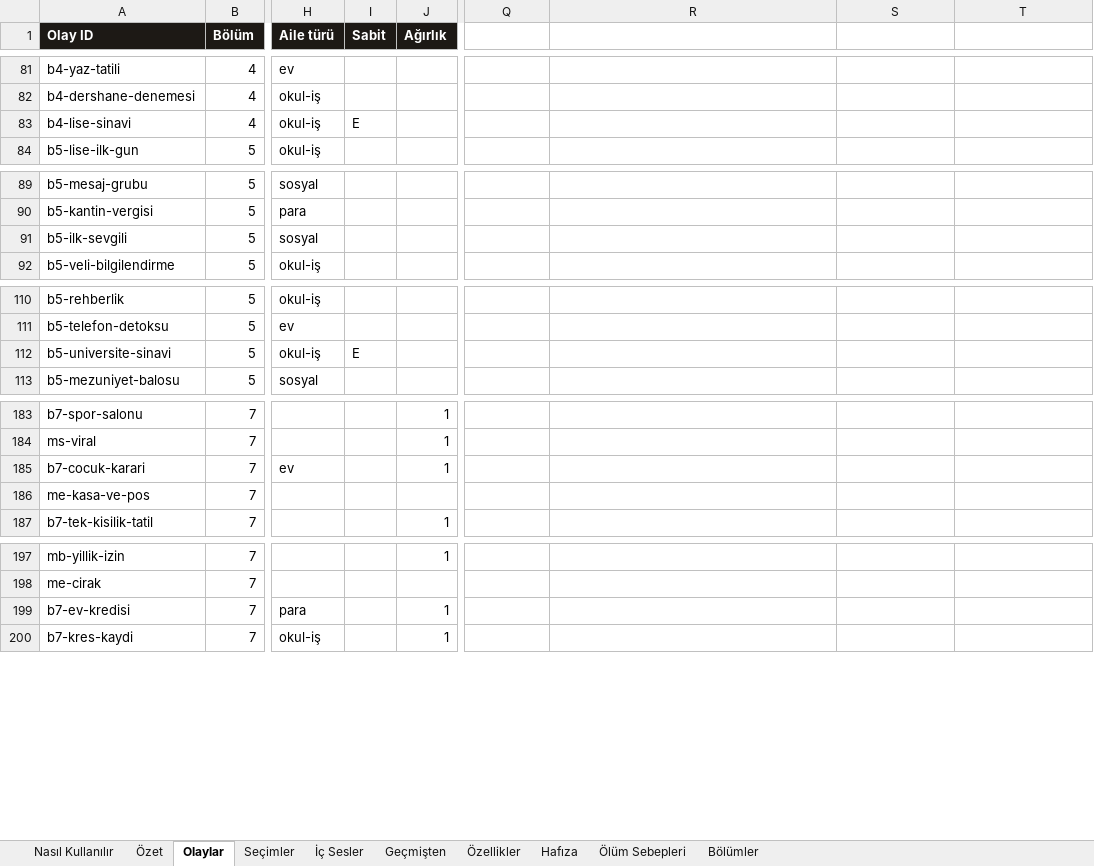
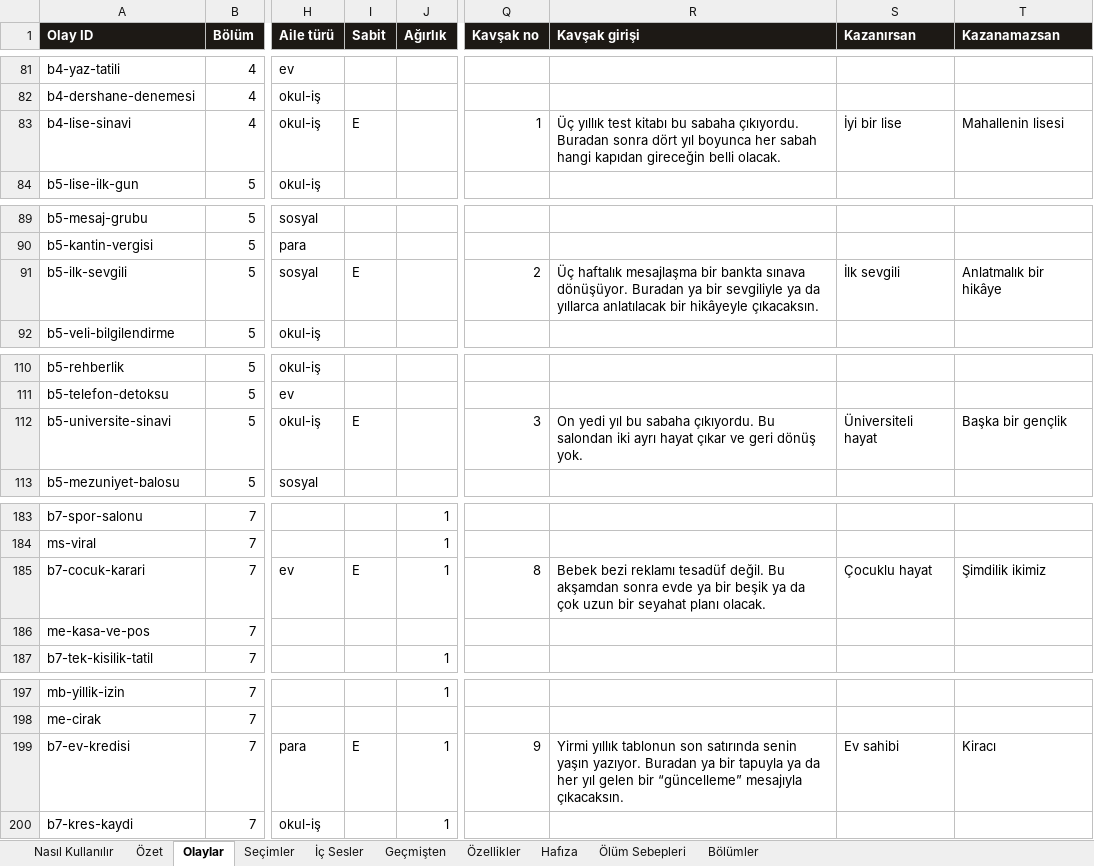
Before and after one commit to Dygrogrand/Makarya, an Excel workbook: Makarya_Icerik.xlsx, sheet Olaylar, drawn as a sheet; only a part is shown, gaps mark what is left out; values as stored, in another font and other column widths than the file's, no borders; the diff covers the shown part only; the diff names each change by its address in the sheet, - before the commit and + after, or states it on an @@ line.

```diff
--- a/Makarya_Icerik.xlsx (sheet Olaylar)
+++ b/Makarya_Icerik.xlsx (sheet Olaylar)
-Q1: (empty)
+Q1: Kavşak no
-Q1:T1 fill: none
+Q1:T1 fill: #1D1915
-R1: (empty)
+R1: Kavşak girişi
-S1: (empty)
+S1: Kazanırsan
-T1: (empty)
+T1: Kazanamazsan
-Q83 (Kavşak no): (empty)
+Q83 (Kavşak no): 1
-R83 (Kavşak girişi): (empty)
+R83 (Kavşak girişi): Üç yıllık test kitabı bu sabaha çıkıyordu. Buradan sonra dört yıl boyunca her sabah hangi kapıdan gireceğin belli olacak.
-S83 (Kazanırsan): (empty)
+S83 (Kazanırsan): İyi bir lise
-T83 (Kazanamazsan): (empty)
+T83 (Kazanamazsan): Mahallenin lisesi
-I91 (Sabit): (empty)
+I91 (Sabit): E
-Q91 (Kavşak no): (empty)
+Q91 (Kavşak no): 2
-R91 (Kavşak girişi): (empty)
+R91 (Kavşak girişi): Üç haftalık mesajlaşma bir bankta sınava dönüşüyor. Buradan ya bir sevgiliyle ya da yıllarca anlatılacak bir hikâyeyle çıkacaksın.
-S91 (Kazanırsan): (empty)
+S91 (Kazanırsan): İlk sevgili
-T91 (Kazanamazsan): (empty)
+T91 (Kazanamazsan): Anlatmalık bir hikâye
-Q112 (Kavşak no): (empty)
+Q112 (Kavşak no): 3
-R112 (Kavşak girişi): (empty)
+R112 (Kavşak girişi): On yedi yıl bu sabaha çıkıyordu. Bu salondan iki ayrı hayat çıkar ve geri dönüş yok.
-S112 (Kazanırsan): (empty)
+S112 (Kazanırsan): Üniversiteli hayat
-T112 (Kazanamazsan): (empty)
+T112 (Kazanamazsan): Başka bir gençlik
-I185 (Sabit): (empty)
+I185 (Sabit): E
-Q185 (Kavşak no): (empty)
+Q185 (Kavşak no): 8
-R185 (Kavşak girişi): (empty)
+R185 (Kavşak girişi): Bebek bezi reklamı tesadüf değil. Bu akşamdan sonra evde ya bir beşik ya da çok uzun bir seyahat planı olacak.
-S185 (Kazanırsan): (empty)
+S185 (Kazanırsan): Çocuklu hayat
-T185 (Kazanamazsan): (empty)
+T185 (Kazanamazsan): Şimdilik ikimiz
-I199 (Sabit): (empty)
+I199 (Sabit): E
-Q199 (Kavşak no): (empty)
+Q199 (Kavşak no): 9
-R199 (Kavşak girişi): (empty)
+R199 (Kavşak girişi): Yirmi yıllık tablonun son satırında senin yaşın yazıyor. Buradan ya bir tapuyla ya da her yıl gelen bir “güncelleme” mesajıyla çıkacaksın.
-S199 (Kazanırsan): (empty)
+S199 (Kazanırsan): Ev sahibi
-T199 (Kazanamazsan): (empty)
+T199 (Kazanamazsan): Kiracı
```
Also changed, not shown: 10 edited cells elsewhere in this sheet, sheet Seçimler, sheet Hafıza, 6 other files.
